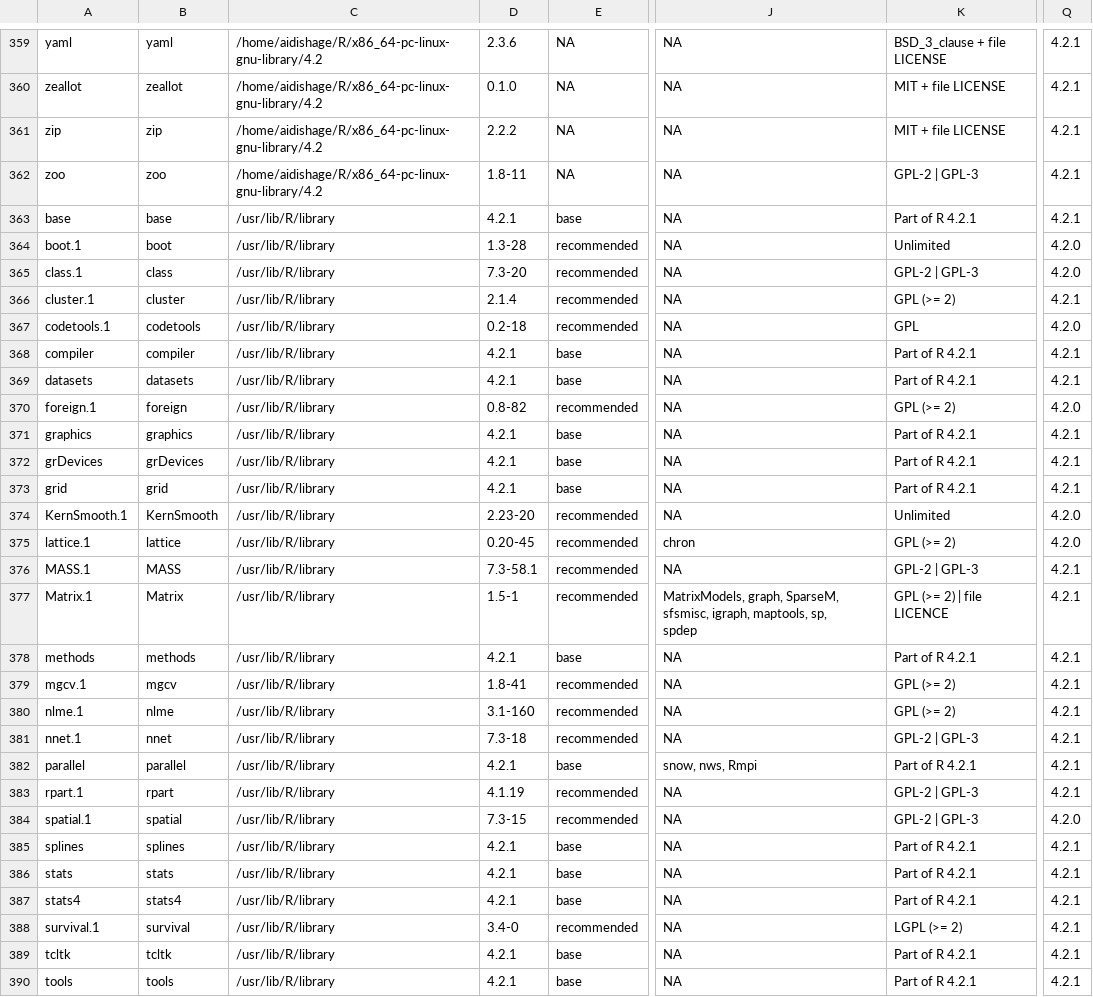
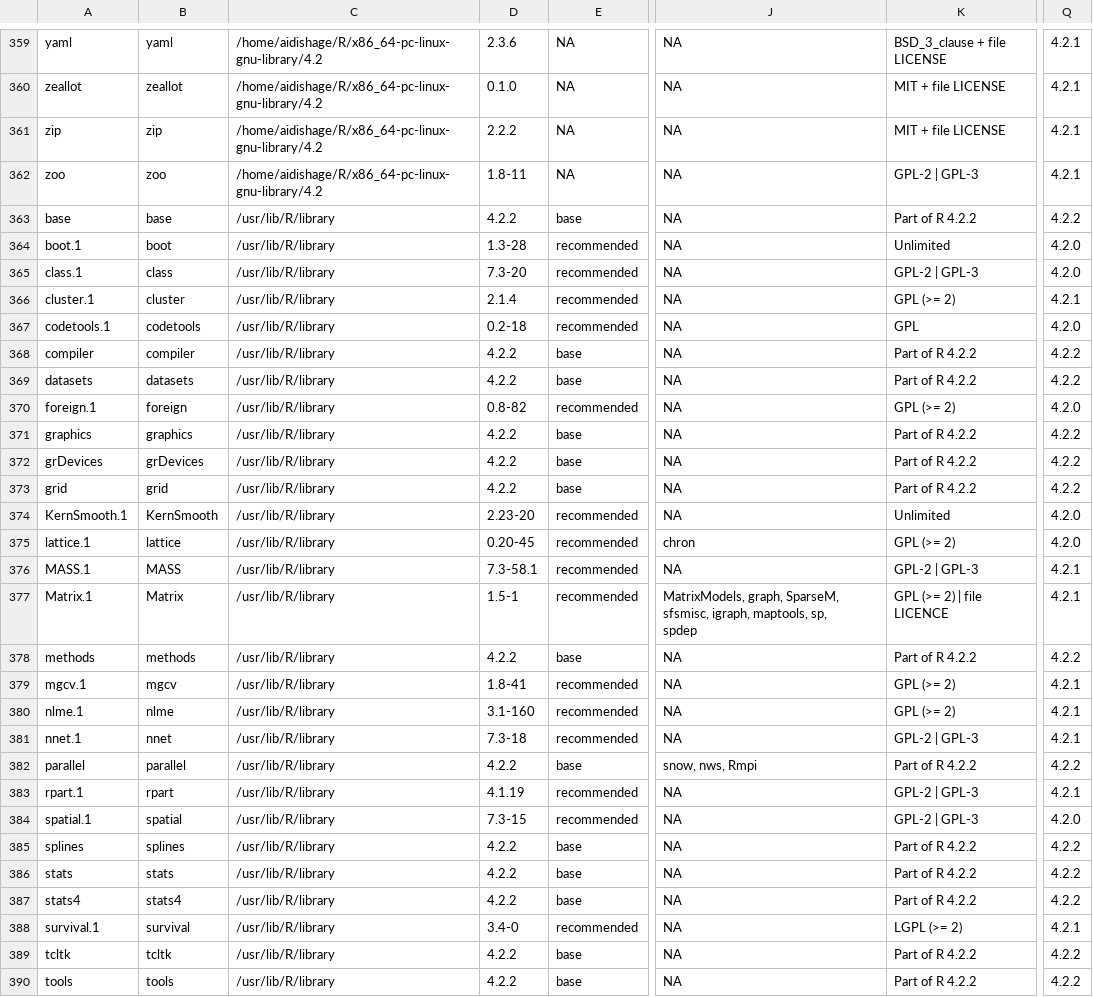
Before and after one commit to Song921012/myenv, a CSV file: Rpackages.csv, drawn as a sheet; only a part is shown, gaps mark what is left out; the diff covers the shown part only; the diff names each change by its address in the sheet, - before the commit and + after, or states it on an @@ line.

```diff
--- a/Rpackages.csv
+++ b/Rpackages.csv
-D363: 4.2.1
+D363: 4.2.2
-K363: Part of R 4.2.1
+K363: Part of R 4.2.2
-Q363: 4.2.1
+Q363: 4.2.2
-D368:D369: 4.2.1
+D368:D369: 4.2.2
-K368:K369: Part of R 4.2.1
+K368:K369: Part of R 4.2.2
-Q368:Q369: 4.2.1
+Q368:Q369: 4.2.2
-D371:D373: 4.2.1
+D371:D373: 4.2.2
-K371:K373: Part of R 4.2.1
+K371:K373: Part of R 4.2.2
-Q371:Q373: 4.2.1
+Q371:Q373: 4.2.2
-D378: 4.2.1
+D378: 4.2.2
-K378: Part of R 4.2.1
+K378: Part of R 4.2.2
-Q378: 4.2.1
+Q378: 4.2.2
-D382: 4.2.1
+D382: 4.2.2
-K382: Part of R 4.2.1
+K382: Part of R 4.2.2
-Q382: 4.2.1
+Q382: 4.2.2
-D385:D387: 4.2.1
+D385:D387: 4.2.2
-K385:K387: Part of R 4.2.1
+K385:K387: Part of R 4.2.2
-Q385:Q387: 4.2.1
+Q385:Q387: 4.2.2
-D389:D390: 4.2.1
+D389:D390: 4.2.2
-K389:K390: Part of R 4.2.1
+K389:K390: Part of R 4.2.2
-Q389:Q390: 4.2.1
+Q389:Q390: 4.2.2
```
Also changed, not shown: 3 edited cells elsewhere in this file, 3 other files.
